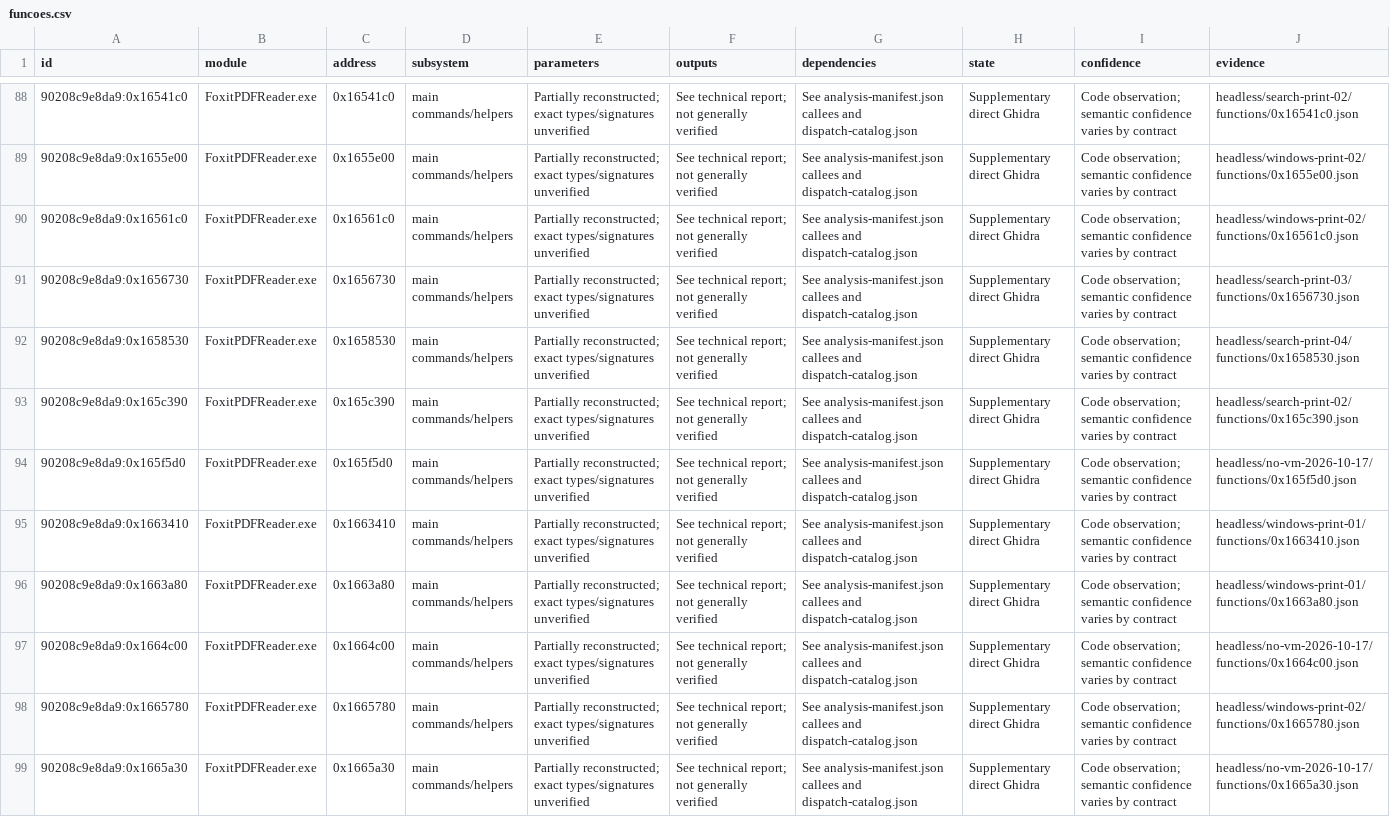
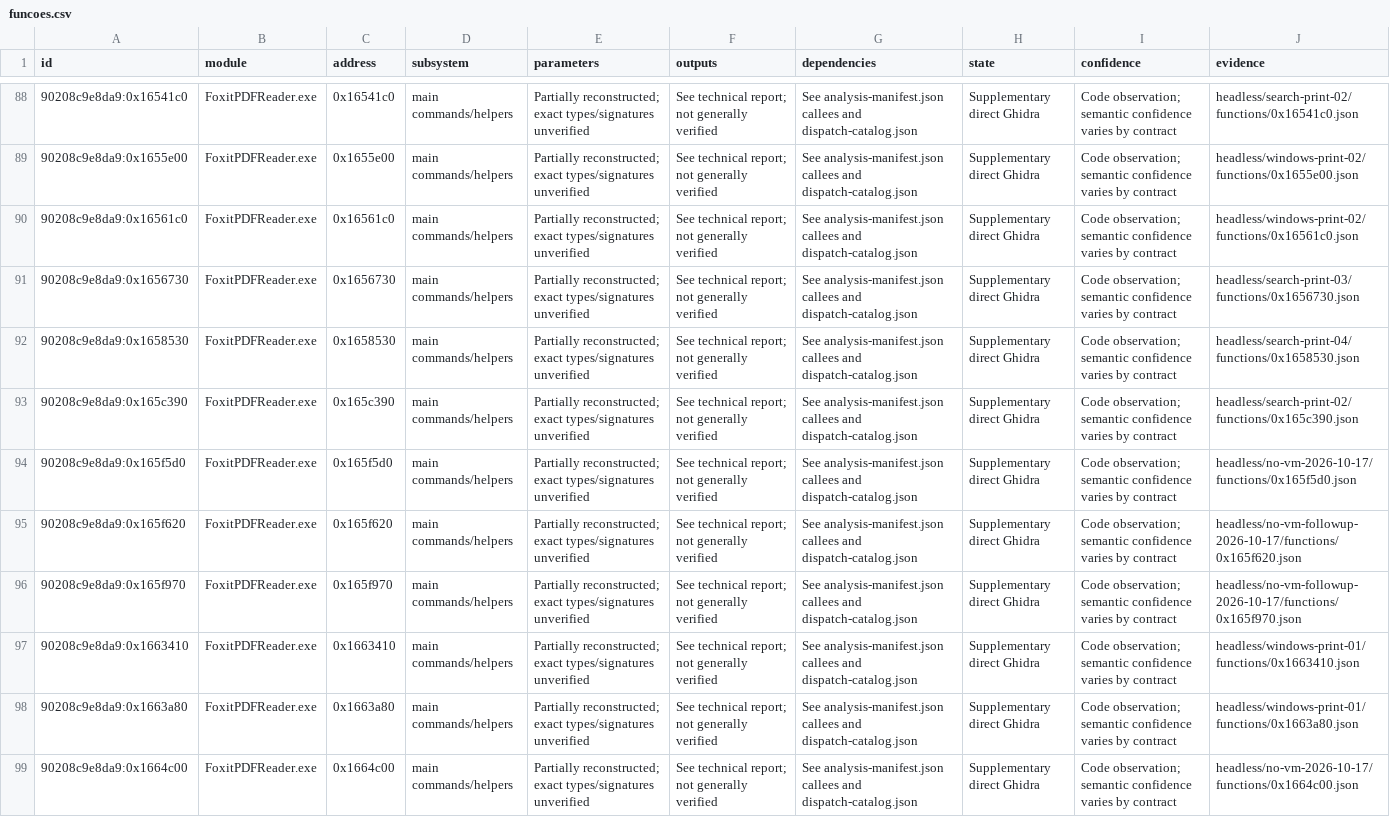
Before and after one commit to airtonbp19edu/Linuxit-PDF, a CSV file: engenharia-reversa/funcoes.csv, drawn as a sheet; only a part is shown, gaps mark what is left out; the shorter side is filled out with more unchanged rows; the diff covers the shown part only.

Commit message:
docs: record validated Linux source and seven static followups

```diff
--- a/engenharia-reversa/funcoes.csv
+++ b/engenharia-reversa/funcoes.csv
@@ -94,2 +94,4 @@ id,module,address,subsystem,parameters,outputs,dependencies,state,confidence,evi
 90208c9e8da9:0x165f5d0,FoxitPDFReader.exe,0x165f5d0,main commands/helpers,Partially reconstructed; exact types/signatures unverified,See technical report; not generally verified,See analysis-manifest.json callees and dispatch-catalog.json,Supplementary direct Ghidra,Code observation; semantic confidence varies by contract,headless/no-vm-2026-10-17/functions/0x165f5d0.json
+90208c9e8da9:0x165f620,FoxitPDFReader.exe,0x165f620,main commands/helpers,Partially reconstructed; exact types/signatures unverified,See technical report; not generally verified,See analysis-manifest.json callees and dispatch-catalog.json,Supplementary direct Ghidra,Code observation; semantic confidence varies by contract,headless/no-vm-followup-2026-10-17/functions/0x165f620.json
+90208c9e8da9:0x165f970,FoxitPDFReader.exe,0x165f970,main commands/helpers,Partially reconstructed; exact types/signatures unverified,See technical report; not generally verified,See analysis-manifest.json callees and dispatch-catalog.json,Supplementary direct Ghidra,Code observation; semantic confidence varies by contract,headless/no-vm-followup-2026-10-17/functions/0x165f970.json
 90208c9e8da9:0x1663410,FoxitPDFReader.exe,0x1663410,main commands/helpers,Partially reconstructed; exact types/signatures unverified,See technical report; not generally verified,See analysis-manifest.json callees and dispatch-catalog.json,Supplementary direct Ghidra,Code observation; semantic confidence varies by contract,headless/windows-print-01/functions/0x1663410.json
```
Also changed, not shown: 5 added rows elsewhere in this file, 8 other files.
